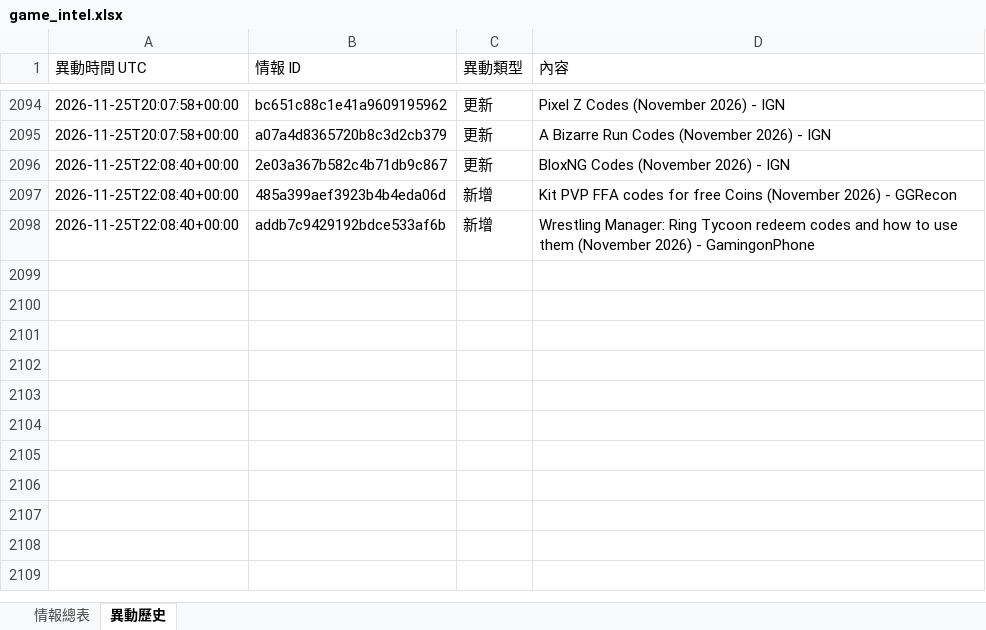
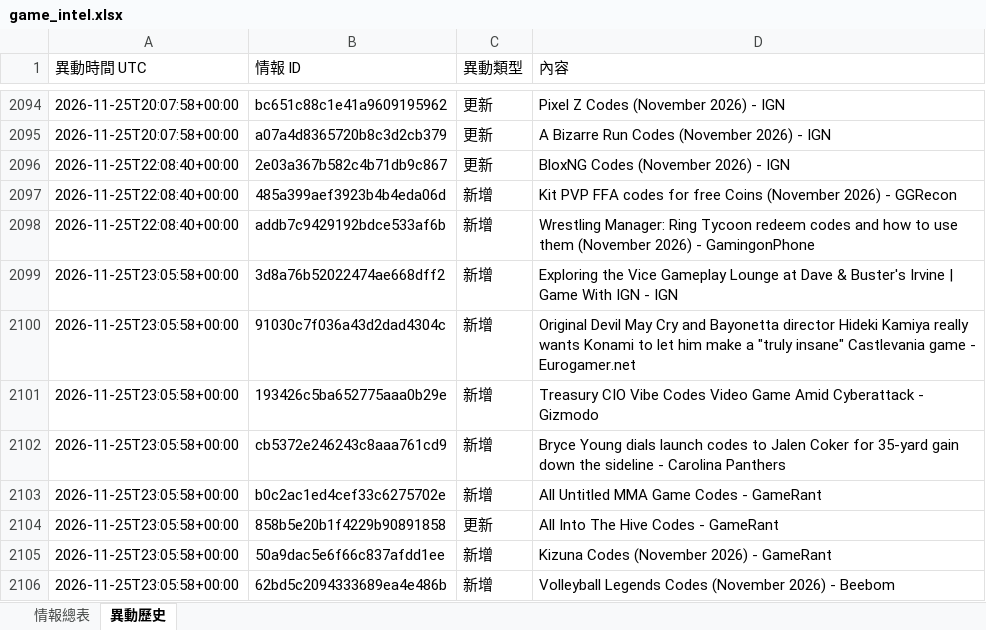
Before and after one commit to jerry000123456789-art/game-intel1, an Excel workbook: docs/game_intel.xlsx, sheet 異動歷史, drawn as a sheet; only a part is shown, gaps mark what is left out; values as stored, in another font and other column widths than the file's, no borders; the diff names each change by its address in the sheet, - before the commit and + after, or states it on an @@ line.

```diff
--- a/docs/game_intel.xlsx (sheet 異動歷史)
+++ b/docs/game_intel.xlsx (sheet 異動歷史)
+row 2099: 2026-11-25T23:05:58+00:00 | 3d8a76b52022474ae668dff2 | 新增 | Exploring the Vice Gameplay Lounge at Dave & Buster's Irvine | Game With IGN - IGN
+row 2100: 2026-11-25T23:05:58+00:00 | 91030c7f036a43d2dad4304c | 新增 | Original Devil May Cry and Bayonetta director Hideki Kamiya really wants Konami to let him make a "truly insane" Castlevania game - Eurogamer.net
+row 2101: 2026-11-25T23:05:58+00:00 | 193426c5ba652775aaa0b29e | 新增 | Treasury CIO Vibe Codes Video Game Amid Cyberattack - Gizmodo
+row 2102: 2026-11-25T23:05:58+00:00 | cb5372e246243c8aaa761cd9 | 新增 | Bryce Young dials launch codes to Jalen Coker for 35-yard gain down the sideline - Carolina Panthers
+row 2103: 2026-11-25T23:05:58+00:00 | b0c2ac1ed4cef33c6275702e | 新增 | All Untitled MMA Game Codes - GameRant
+row 2104: 2026-11-25T23:05:58+00:00 | 858b5e20b1f4229b90891858 | 更新 | All Into The Hive Codes - GameRant
+row 2105: 2026-11-25T23:05:58+00:00 | 50a9dac5e6f66c837afdd1ee | 新增 | Kizuna Codes (November 2026) - GameRant
+row 2106: 2026-11-25T23:05:58+00:00 | 62bd5c2094333689ea4e486b | 新增 | Volleyball Legends Codes (November 2026) - Beebom
```
Also changed, not shown: sheet 情報總表, 4 other files.
